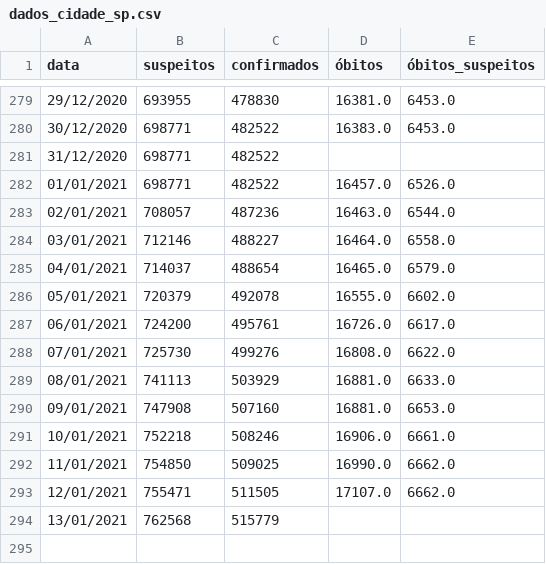
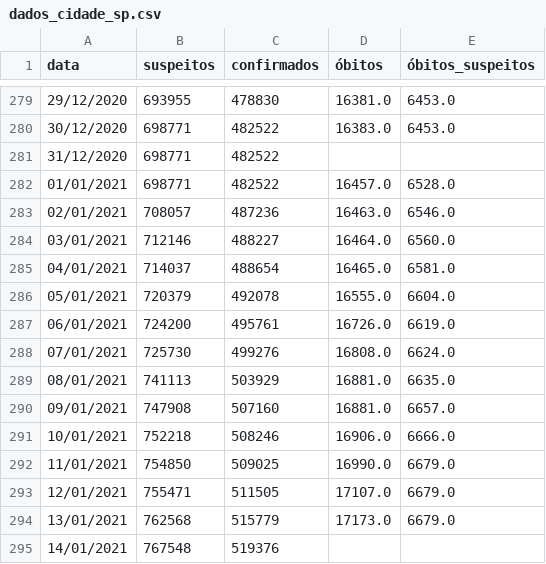
Before and after one commit to DaviSRodrigues/Covid-19-em-Sao-Paulo, a CSV file: dados/dados_cidade_sp.csv, drawn as a sheet; only a part is shown, gaps mark what is left out.

```diff
--- a/dados/dados_cidade_sp.csv
+++ b/dados/dados_cidade_sp.csv
@@ -281,14 +281,15 @@ data,suspeitos,confirmados,óbitos,óbitos_suspeitos
 31/12/2020,698771,482522,,
-01/01/2021,698771,482522,16457.0,6526.0
-02/01/2021,708057,487236,16463.0,6544.0
-03/01/2021,712146,488227,16464.0,6558.0
-04/01/2021,714037,488654,16465.0,6579.0
-05/01/2021,720379,492078,16555.0,6602.0
-06/01/2021,724200,495761,16726.0,6617.0
-07/01/2021,725730,499276,16808.0,6622.0
-08/01/2021,741113,503929,16881.0,6633.0
-09/01/2021,747908,507160,16881.0,6653.0
-10/01/2021,752218,508246,16906.0,6661.0
-11/01/2021,754850,509025,16990.0,6662.0
-12/01/2021,755471,511505,17107.0,6662.0
-13/01/2021,762568,515779,,
+01/01/2021,698771,482522,16457.0,6528.0
+02/01/2021,708057,487236,16463.0,6546.0
+03/01/2021,712146,488227,16464.0,6560.0
+04/01/2021,714037,488654,16465.0,6581.0
+05/01/2021,720379,492078,16555.0,6604.0
+06/01/2021,724200,495761,16726.0,6619.0
+07/01/2021,725730,499276,16808.0,6624.0
+08/01/2021,741113,503929,16881.0,6635.0
+09/01/2021,747908,507160,16881.0,6657.0
+10/01/2021,752218,508246,16906.0,6666.0
+11/01/2021,754850,509025,16990.0,6679.0
+12/01/2021,755471,511505,17107.0,6679.0
+13/01/2021,762568,515779,17173.0,6679.0
+14/01/2021,767548,519376,,
```
Also changed, not shown: dados/leitos_municipais.csv, dados/leitos_municipais_privados.csv, 37 other files.
